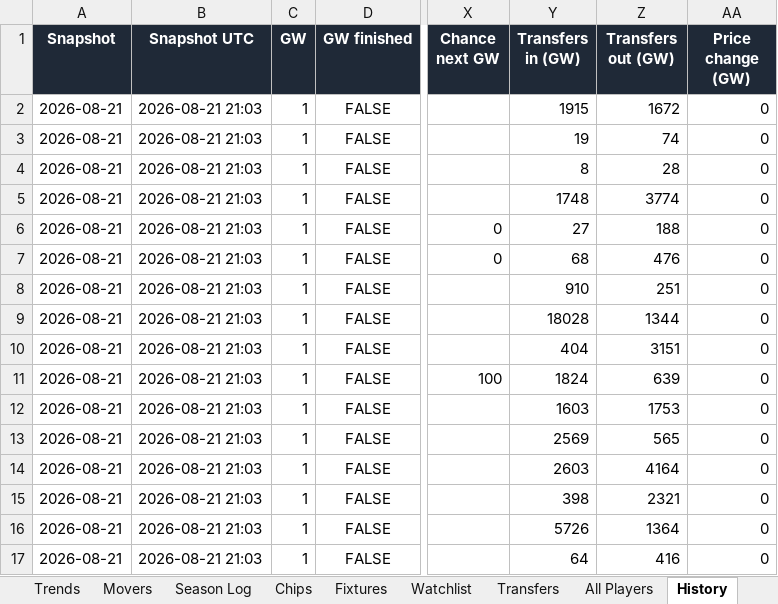
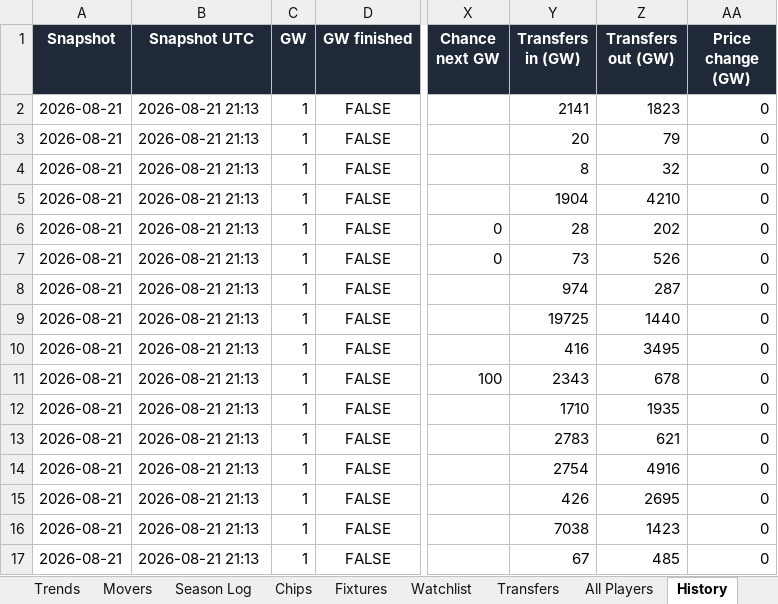
Before and after one commit to therealsammy/fpl, an Excel workbook: fpl_tracker.xlsx, sheet History, drawn as a sheet; only a part is shown, gaps mark what is left out; values as stored, in another font and other column widths than the file's, no borders; the diff covers the shown part only; the diff names each change by its address in the sheet, - before the commit and + after, or states it on an @@ line.

```diff
--- a/fpl_tracker.xlsx (sheet History)
+++ b/fpl_tracker.xlsx (sheet History)
-B2:B17 (Snapshot UTC): 2026-08-21 21:03
+B2:B17 (Snapshot UTC): 2026-08-21 21:13
-Y2 (Transfers in (GW)): 1915
+Y2 (Transfers in (GW)): 2141
-Z2 (Transfers out (GW)): 1672
+Z2 (Transfers out (GW)): 1823
-Y3 (Transfers in (GW)): 19
+Y3 (Transfers in (GW)): 20
-Z3 (Transfers out (GW)): 74
+Z3 (Transfers out (GW)): 79
-Z4 (Transfers out (GW)): 28
+Z4 (Transfers out (GW)): 32
-Y5 (Transfers in (GW)): 1748
+Y5 (Transfers in (GW)): 1904
-Z5 (Transfers out (GW)): 3774
+Z5 (Transfers out (GW)): 4210
-Y6 (Transfers in (GW)): 27
+Y6 (Transfers in (GW)): 28
-Z6 (Transfers out (GW)): 188
+Z6 (Transfers out (GW)): 202
-Y7 (Transfers in (GW)): 68
+Y7 (Transfers in (GW)): 73
-Z7 (Transfers out (GW)): 476
+Z7 (Transfers out (GW)): 526
-Y8 (Transfers in (GW)): 910
+Y8 (Transfers in (GW)): 974
-Z8 (Transfers out (GW)): 251
+Z8 (Transfers out (GW)): 287
-Y9 (Transfers in (GW)): 18028
+Y9 (Transfers in (GW)): 19725
-Z9 (Transfers out (GW)): 1344
+Z9 (Transfers out (GW)): 1440
-Y10 (Transfers in (GW)): 404
+Y10 (Transfers in (GW)): 416
-Z10 (Transfers out (GW)): 3151
+Z10 (Transfers out (GW)): 3495
-Y11 (Transfers in (GW)): 1824
+Y11 (Transfers in (GW)): 2343
-Z11 (Transfers out (GW)): 639
+Z11 (Transfers out (GW)): 678
-Y12 (Transfers in (GW)): 1603
+Y12 (Transfers in (GW)): 1710
-Z12 (Transfers out (GW)): 1753
+Z12 (Transfers out (GW)): 1935
-Y13 (Transfers in (GW)): 2569
+Y13 (Transfers in (GW)): 2783
-Z13 (Transfers out (GW)): 565
+Z13 (Transfers out (GW)): 621
-Y14 (Transfers in (GW)): 2603
+Y14 (Transfers in (GW)): 2754
-Z14 (Transfers out (GW)): 4164
+Z14 (Transfers out (GW)): 4916
-Y15 (Transfers in (GW)): 398
+Y15 (Transfers in (GW)): 426
-Z15 (Transfers out (GW)): 2321
+Z15 (Transfers out (GW)): 2695
-Y16 (Transfers in (GW)): 5726
+Y16 (Transfers in (GW)): 7038
-Z16 (Transfers out (GW)): 1364
+Z16 (Transfers out (GW)): 1423
-Y17 (Transfers in (GW)): 64
+Y17 (Transfers in (GW)): 67
-Z17 (Transfers out (GW)): 416
+Z17 (Transfers out (GW)): 485
```
Also changed, not shown: 1547 edited cells elsewhere in this sheet, sheet All Players, sheet Watchlist, sheet Summary, 1 other file.
